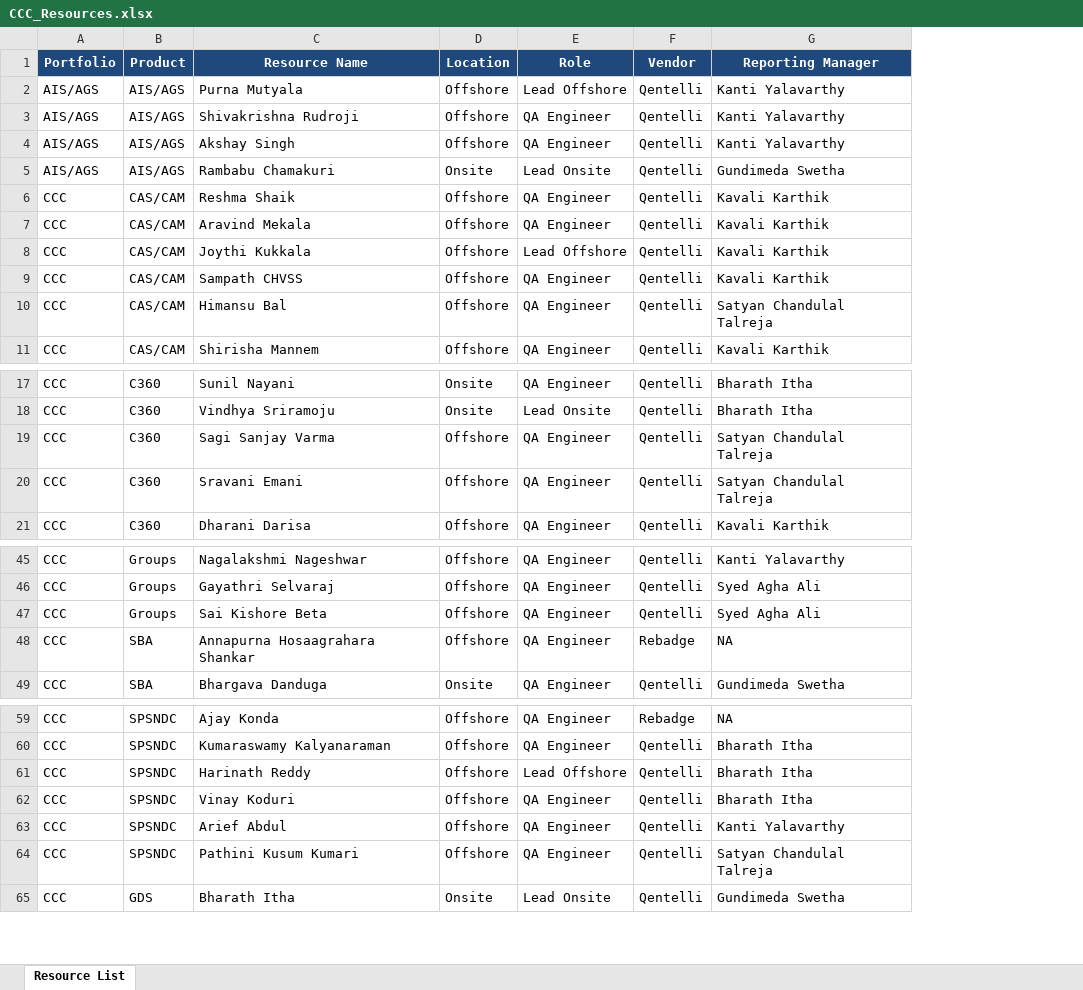
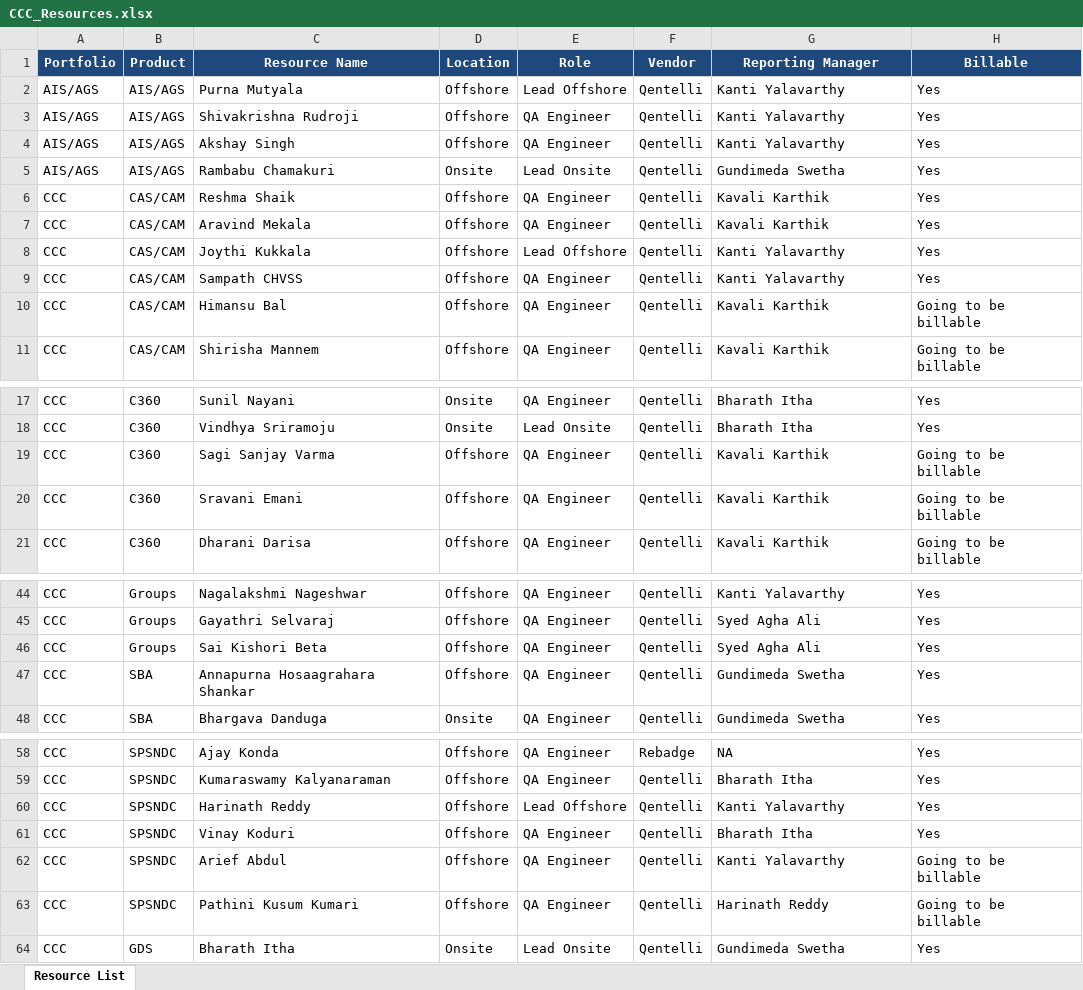
Before and after one commit to Qentelli-Design/SWA, an Excel workbook: CCC_Resources.xlsx, sheet Resource List, drawn as a sheet; only a part is shown, gaps mark what is left out; values as stored, in another font and other column widths than the file's, no borders; conditional formats not drawn; addresses are those after the commit; the diff covers the shown part only; the diff names each change by its address in the sheet, - before the commit and + after, or states it on an @@ line.

```diff
--- a/CCC_Resources.xlsx (sheet Resource List)
+++ b/CCC_Resources.xlsx (sheet Resource List)
+column H (Billable), rows 2-11: Yes | Yes | Yes | Yes | Yes | Yes | Yes | Yes | Going to be billable | Going to be billable; rows 17-21: Yes | Yes | Going to be billable | Going to be billable | Going to be billable; rows 44-48: all Yes; rows 58-64: Yes | Yes | Yes | Yes | Going to be billable | Going to be billable | Yes
-G8:G9 (Reporting Manager): Kavali Karthik
+G8:G9 (Reporting Manager): Kanti Yalavarthy
-G10 (Reporting Manager): Satyan Chandulal Talreja
+G10 (Reporting Manager): Kavali Karthik
-G19:G20 (Reporting Manager): Satyan Chandulal Talreja
+G19:G20 (Reporting Manager): Kavali Karthik
-C46 (Resource Name): Sai Kishore Beta
+C46 (Resource Name): Sai Kishori Beta
-F47 (Vendor): Rebadge
+F47 (Vendor): Qentelli
-G47 (Reporting Manager): NA
+G47 (Reporting Manager): Gundimeda Swetha
-G60 (Reporting Manager): Bharath Itha
+G60 (Reporting Manager): Kanti Yalavarthy
-G63 (Reporting Manager): Satyan Chandulal Talreja
+G63 (Reporting Manager): Harinath Reddy
```
Also changed, not shown: 1 added row, 4 removed rows and 9 edited cells elsewhere in this sheet, 4 other files.
